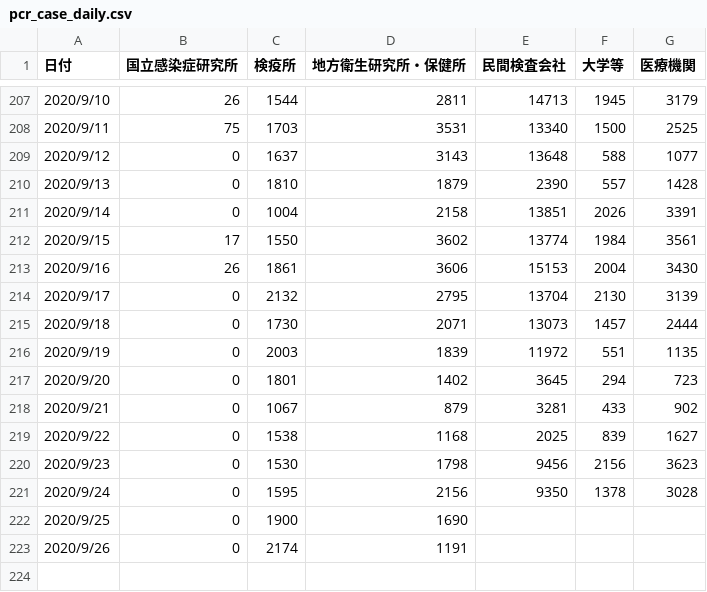
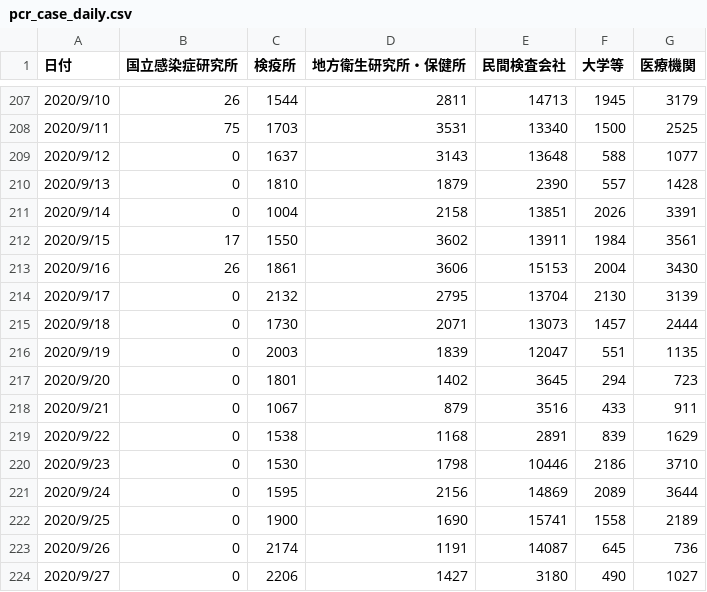
Before and after one commit to kaz-ogiwara/covid19, a CSV file: data/pcr_case_daily.csv, drawn as a sheet; only a part is shown, gaps mark what is left out.

```diff
--- a/data/pcr_case_daily.csv
+++ b/data/pcr_case_daily.csv
@@ -211,3 +211,3 @@
 2020/9/14,0,1004,2158,13851,2026,3391
-2020/9/15,17,1550,3602,13774,1984,3561
+2020/9/15,17,1550,3602,13911,1984,3561
 2020/9/16,26,1861,3606,15153,2004,3430
@@ -215,9 +215,10 @@
 2020/9/18,0,1730,2071,13073,1457,2444
-2020/9/19,0,2003,1839,11972,551,1135
+2020/9/19,0,2003,1839,12047,551,1135
 2020/9/20,0,1801,1402,3645,294,723
-2020/9/21,0,1067,879,3281,433,902
-2020/9/22,0,1538,1168,2025,839,1627
-2020/9/23,0,1530,1798,9456,2156,3623
-2020/9/24,0,1595,2156,9350,1378,3028
-2020/9/25,0,1900,1690,,,
-2020/9/26,0,2174,1191,,,
+2020/9/21,0,1067,879,3516,433,911
+2020/9/22,0,1538,1168,2891,839,1629
+2020/9/23,0,1530,1798,10446,2186,3710
+2020/9/24,0,1595,2156,14869,2089,3644
+2020/9/25,0,1900,1690,15741,1558,2189
+2020/9/26,0,2174,1191,14087,645,736
+2020/9/27,0,2206,1427,3180,490,1027
```
Also changed, not shown: data/cases_total.csv, data/pcr_positive_daily.csv, 7 other files.
